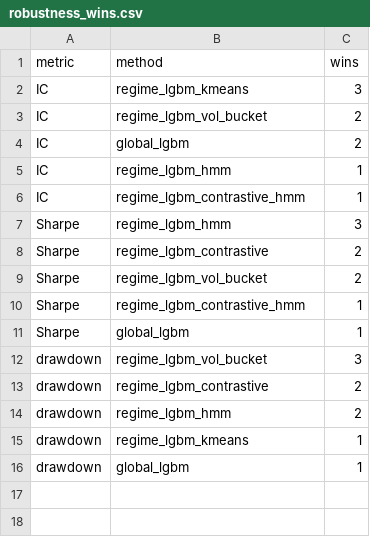
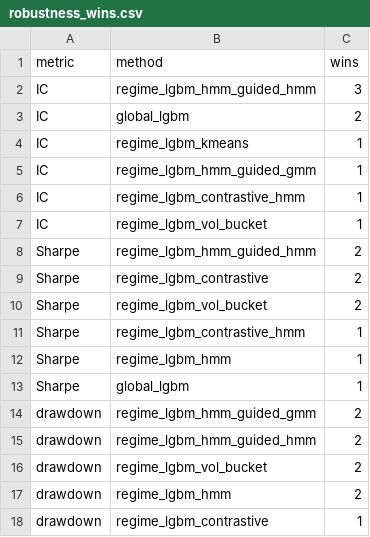
Before and after one commit to Saraid10/adaptive-alpha-lab, a CSV file: models/robustness_wins.csv, drawn as a sheet.

```diff
--- a/models/robustness_wins.csv
+++ b/models/robustness_wins.csv
@@ -1,8 +1,9 @@
 metric,method,wins
-IC,regime_lgbm_kmeans,3
-IC,regime_lgbm_vol_bucket,2
+IC,regime_lgbm_hmm_guided_hmm,3
 IC,global_lgbm,2
-IC,regime_lgbm_hmm,1
+IC,regime_lgbm_kmeans,1
+IC,regime_lgbm_hmm_guided_gmm,1
 IC,regime_lgbm_contrastive_hmm,1
-Sharpe,regime_lgbm_hmm,3
+IC,regime_lgbm_vol_bucket,1
+Sharpe,regime_lgbm_hmm_guided_hmm,2
 Sharpe,regime_lgbm_contrastive,2
@@ -10,7 +11,8 @@ Sharpe,regime_lgbm_vol_bucket,2
 Sharpe,regime_lgbm_contrastive_hmm,1
+Sharpe,regime_lgbm_hmm,1
 Sharpe,global_lgbm,1
-drawdown,regime_lgbm_vol_bucket,3
-drawdown,regime_lgbm_contrastive,2
+drawdown,regime_lgbm_hmm_guided_gmm,2
+drawdown,regime_lgbm_hmm_guided_hmm,2
+drawdown,regime_lgbm_vol_bucket,2
 drawdown,regime_lgbm_hmm,2
-drawdown,regime_lgbm_kmeans,1
-drawdown,global_lgbm,1
+drawdown,regime_lgbm_contrastive,1
```
Also changed, not shown: models/robustness_results.csv, models/robustness_stress_summary.csv, 21 other files.
